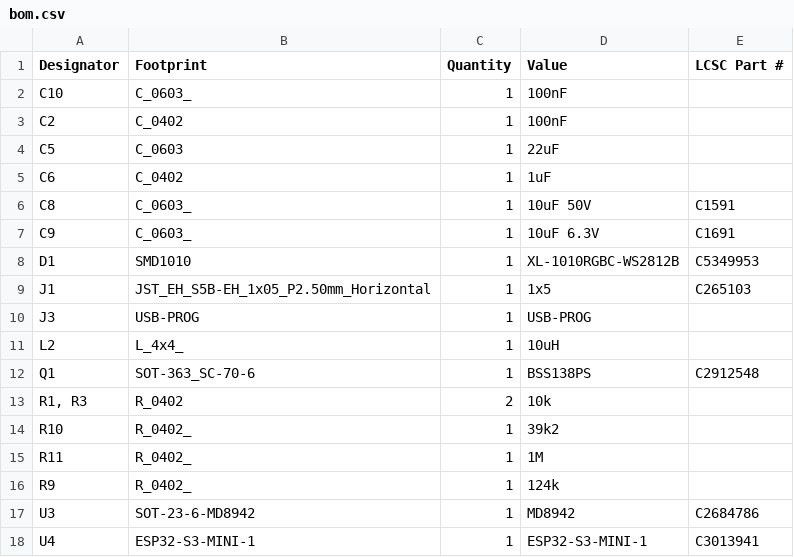
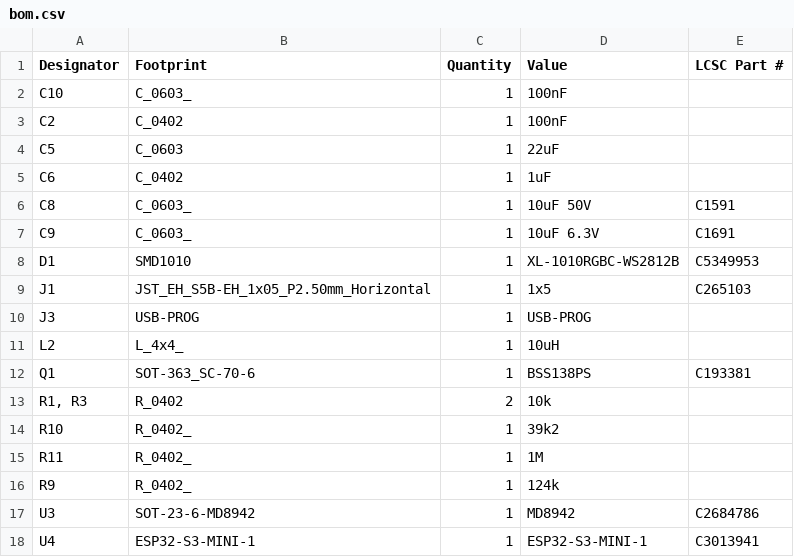
Before and after one commit to FigJam23/ESP32-Faikin-ESP32-C6-, a CSV file: PCB/Faikin/production/bom.csv, drawn as a sheet.

```diff
--- a/PCB/Faikin/production/bom.csv
+++ b/PCB/Faikin/production/bom.csv
@@ -11,3 +11,3 @@ J3,USB-PROG,1,USB-PROG,
 L2,L_4x4_,1,10uH,
-Q1,SOT-363_SC-70-6,1,BSS138PS,C2912548
+Q1,SOT-363_SC-70-6,1,BSS138PS,C193381
 "R1, R3",R_0402,2,10k,
```
Also changed, not shown: 6 other files.
